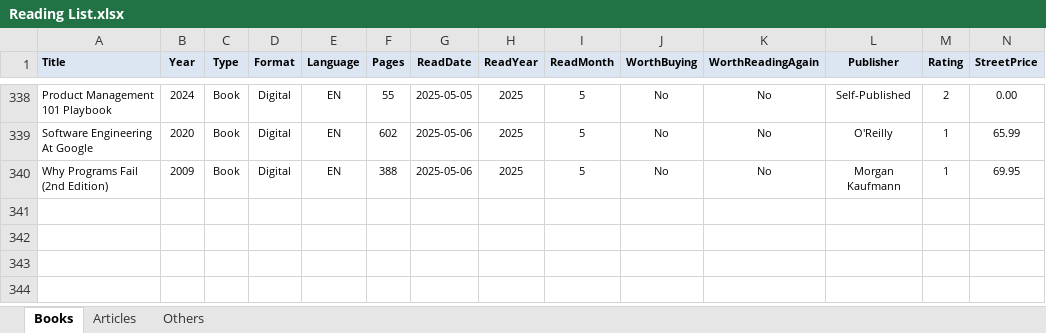
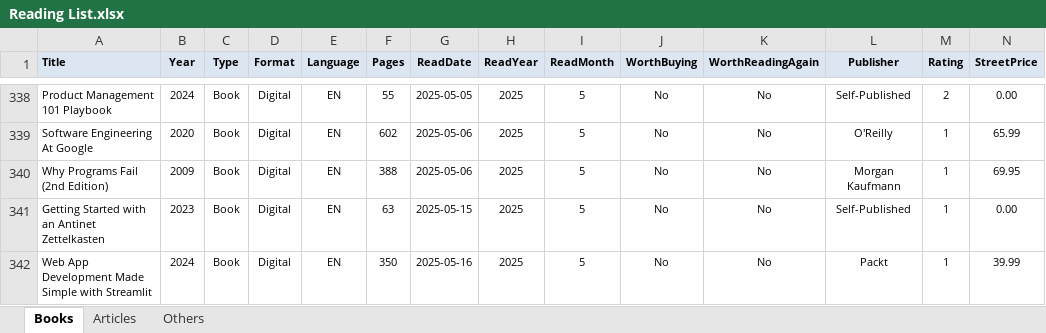
Before and after one commit to numbworks/nwreadinglist, an Excel workbook: data/Reading List.xlsx, sheet Books, drawn as a sheet; only a part is shown, gaps mark what is left out; values as stored, in another font and other column widths than the file's, no borders; rows hold the shown columns only; the diff names each change by its address in the sheet, - before the commit and + after, or states it on an @@ line.

Commit message:
#45 Reading List: updated to 2025-05-16.

```diff
--- a/data/Reading List.xlsx (sheet Books)
+++ b/data/Reading List.xlsx (sheet Books)
+row 341: Getting Started with an Antinet Zettelkasten | 2023 | Book | Digital | EN | 63 | 2025-05-15 | 2025 | 5 | No | No | Self-Published | 1 | 0.00
+row 342: Web App Development Made Simple with Streamlit | 2024 | Book | Digital | EN | 350 | 2025-05-16 | 2025 | 5 | No | No | Packt | 1 | 39.99
```
Also changed, not shown: 1 other file.
